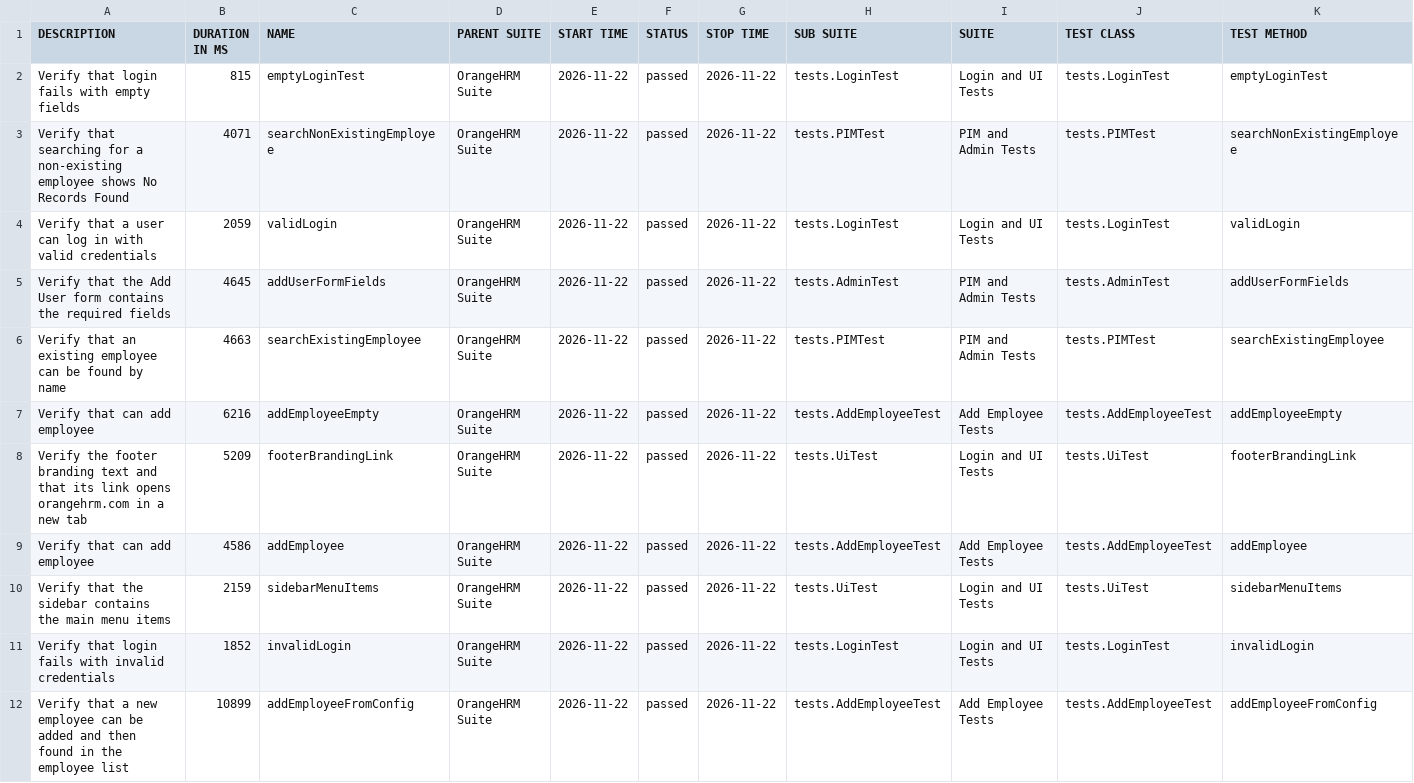
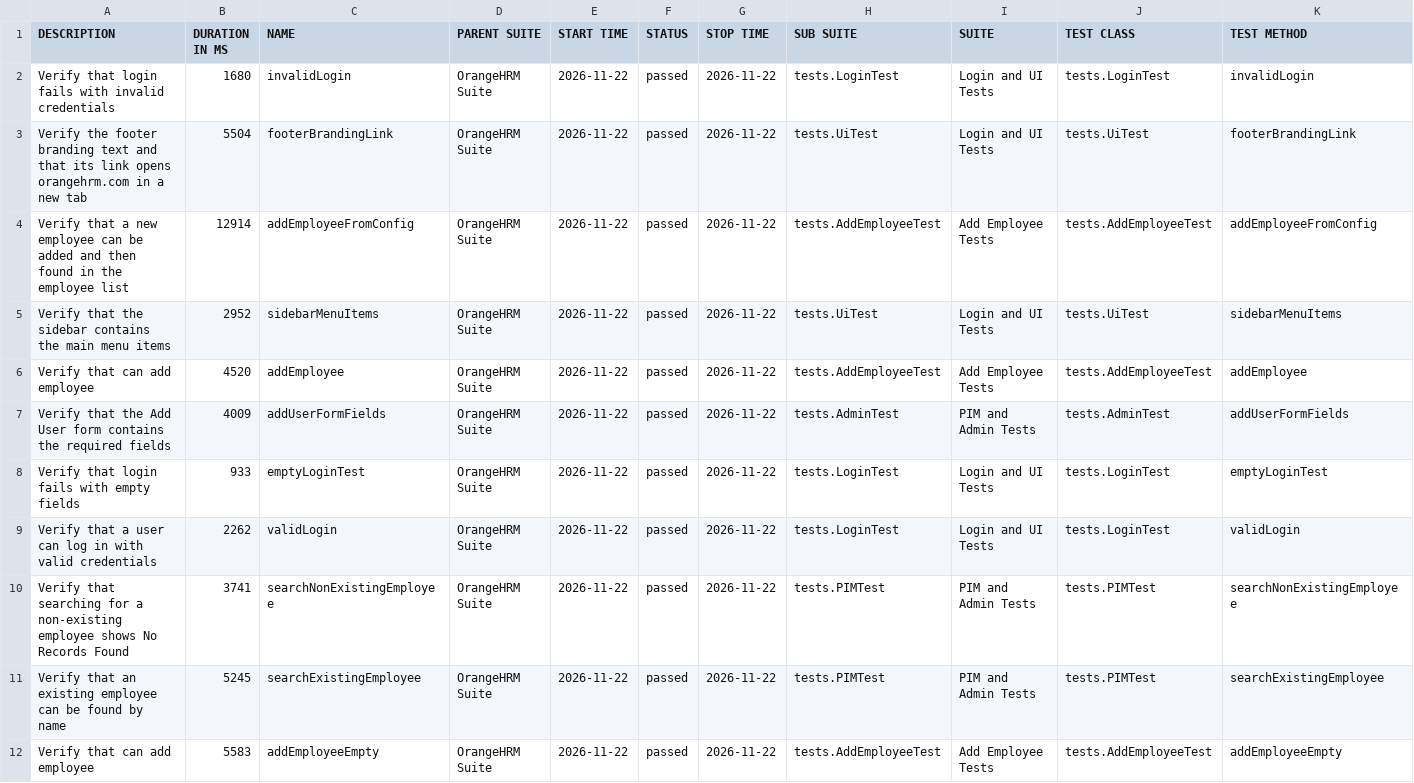
Before and after one commit to ahmedfathyhakeem6690-test/automation-testing-graduation-project, a CSV file: allure-report/data/suites.csv, drawn as a sheet.

```diff
--- a/allure-report/data/suites.csv
+++ b/allure-report/data/suites.csv
@@ -1,12 +1,12 @@
 "DESCRIPTION","DURATION IN MS","NAME","PARENT SUITE","START TIME","STATUS","STOP TIME","SUB SUITE","SUITE","TEST CLASS","TEST METHOD"
-"Verify that login fails with empty fields","815","emptyLoginTest","OrangeHRM Suite","2026-11-22","passed","2026-11-22","tests.LoginTest","Login and UI Tests","tests.LoginTest","emptyLoginTest"
-"Verify that searching for a non-existing employee shows No Records Found","4071","searchNonExistingEmployee","OrangeHRM Suite","2026-11-22","passed","2026-11-22","tests.PIMTest","PIM and Admin Tests","tests.PIMTest","searchNonExistingEmployee"
-"Verify that a user can log in with valid credentials","2059","validLogin","OrangeHRM Suite","2026-11-22","passed","2026-11-22","tests.LoginTest","Login and UI Tests","tests.LoginTest","validLogin"
-"Verify that the Add User form contains the required fields","4645","addUserFormFields","OrangeHRM Suite","2026-11-22","passed","2026-11-22","tests.AdminTest","PIM and Admin Tests","tests.AdminTest","addUserFormFields"
-"Verify that an existing employee can be found by name","4663","searchExistingEmployee","OrangeHRM Suite","2026-11-22","passed","2026-11-22","tests.PIMTest","PIM and Admin Tests","tests.PIMTest","searchExistingEmployee"
-"Verify that can add employee","6216","addEmployeeEmpty","OrangeHRM Suite","2026-11-22","passed","2026-11-22","tests.AddEmployeeTest","Add Employee Tests","tests.AddEmployeeTest","addEmployeeEmpty"
-"Verify the footer branding text and that its link opens orangehrm.com in a new tab","5209","footerBrandingLink","OrangeHRM Suite","2026-11-22","passed","2026-11-22","tests.UiTest","Login and UI Tests","tests.UiTest","footerBrandingLink"
-"Verify that can add employee","4586","addEmployee","OrangeHRM Suite","2026-11-22","passed","2026-11-22","tests.AddEmployeeTest","Add Employee Tests","tests.AddEmployeeTest","addEmployee"
-"Verify that the sidebar contains the main menu items","2159","sidebarMenuItems","OrangeHRM Suite","2026-11-22","passed","2026-11-22","tests.UiTest","Login and UI Tests","tests.UiTest","sidebarMenuItems"
-"Verify that login fails with invalid credentials","1852","invalidLogin","OrangeHRM Suite","2026-11-22","passed","2026-11-22","tests.LoginTest","Login and UI Tests","tests.LoginTest","invalidLogin"
-"Verify that a new employee can be added and then found in the employee list","10899","addEmployeeFromConfig","OrangeHRM Suite","2026-11-22","passed","2026-11-22","tests.AddEmployeeTest","Add Employee Tests","tests.AddEmployeeTest","addEmployeeFromConfig"
+"Verify that login fails with invalid credentials","1680","invalidLogin","OrangeHRM Suite","2026-11-22","passed","2026-11-22","tests.LoginTest","Login and UI Tests","tests.LoginTest","invalidLogin"
+"Verify the footer branding text and that its link opens orangehrm.com in a new tab","5504","footerBrandingLink","OrangeHRM Suite","2026-11-22","passed","2026-11-22","tests.UiTest","Login and UI Tests","tests.UiTest","footerBrandingLink"
+"Verify that a new employee can be added and then found in the employee list","12914","addEmployeeFromConfig","OrangeHRM Suite","2026-11-22","passed","2026-11-22","tests.AddEmployeeTest","Add Employee Tests","tests.AddEmployeeTest","addEmployeeFromConfig"
+"Verify that the sidebar contains the main menu items","2952","sidebarMenuItems","OrangeHRM Suite","2026-11-22","passed","2026-11-22","tests.UiTest","Login and UI Tests","tests.UiTest","sidebarMenuItems"
+"Verify that can add employee","4520","addEmployee","OrangeHRM Suite","2026-11-22","passed","2026-11-22","tests.AddEmployeeTest","Add Employee Tests","tests.AddEmployeeTest","addEmployee"
+"Verify that the Add User form contains the required fields","4009","addUserFormFields","OrangeHRM Suite","2026-11-22","passed","2026-11-22","tests.AdminTest","PIM and Admin Tests","tests.AdminTest","addUserFormFields"
+"Verify that login fails with empty fields","933","emptyLoginTest","OrangeHRM Suite","2026-11-22","passed","2026-11-22","tests.LoginTest","Login and UI Tests","tests.LoginTest","emptyLoginTest"
+"Verify that a user can log in with valid credentials","2262","validLogin","OrangeHRM Suite","2026-11-22","passed","2026-11-22","tests.LoginTest","Login and UI Tests","tests.LoginTest","validLogin"
+"Verify that searching for a non-existing employee shows No Records Found","3741","searchNonExistingEmployee","OrangeHRM Suite","2026-11-22","passed","2026-11-22","tests.PIMTest","PIM and Admin Tests","tests.PIMTest","searchNonExistingEmployee"
+"Verify that an existing employee can be found by name","5245","searchExistingEmployee","OrangeHRM Suite","2026-11-22","passed","2026-11-22","tests.PIMTest","PIM and Admin Tests","tests.PIMTest","searchExistingEmployee"
+"Verify that can add employee","5583","addEmployeeEmpty","OrangeHRM Suite","2026-11-22","passed","2026-11-22","tests.AddEmployeeTest","Add Employee Tests","tests.AddEmployeeTest","addEmployeeEmpty"
```
Also changed, not shown: allure-report/data/behaviors.csv, 37 other files.
